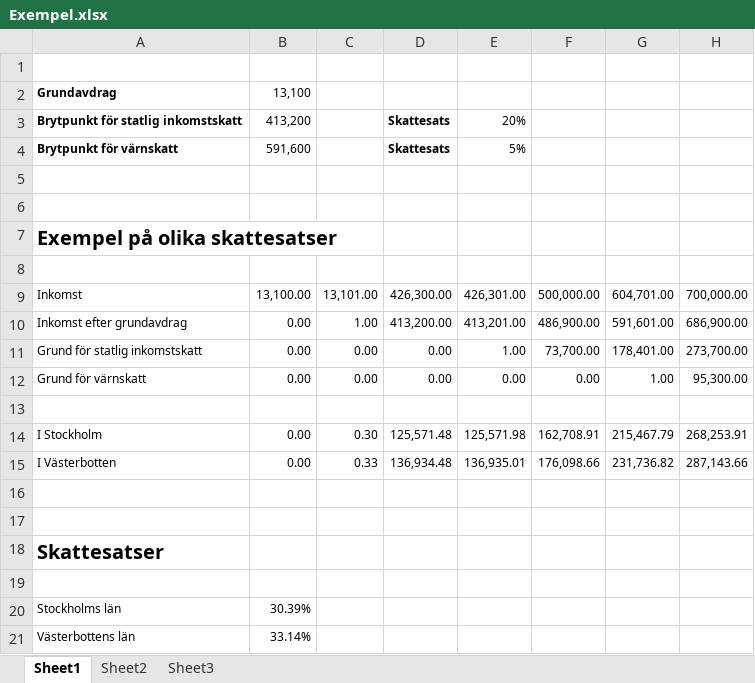
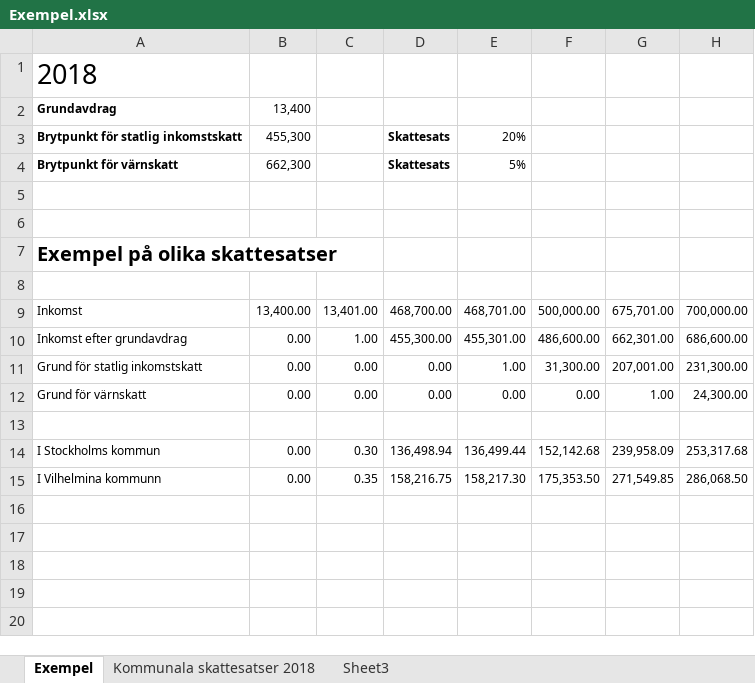
Before and after one commit to alexander-t/edeklaration, an Excel workbook: se/Exempel.xlsx, sheet Exempel, drawn as a sheet; values as stored, in another font and other column widths than the file's, no borders; removed rows and columns are numbered as before the commit, all else as after; the diff names each change by its address in the sheet, - before the commit and + after, or states it on an @@ line.

```diff
--- a/se/Exempel.xlsx (sheet Exempel)
+++ b/se/Exempel.xlsx (sheet Exempel)
-sheet tab: Sheet1
+sheet tab: Exempel
-sheet tab: Sheet2
+sheet tab: Kommunala skattesatser 2018
-A1: (empty)
+A1: 2018
-B2: 13,100
+B2: 13,400
-B3: 413,200
+B3: 455,300
-B4: 591,600
+B4: 662,300
-B9: 13,100.00
+B9: 13,400.00
-C9: 13,101.00
+C9: 13,401.00
-D9: 426,300.00
+D9: 468,700.00
-E9: 426,301.00
+E9: 468,701.00
-G9: 604,701.00
+G9: 675,701.00
-D10: 413,200.00
+D10: 455,300.00
-E10: 413,201.00
+E10: 455,301.00
-F10: 486,900.00
+F10: 486,600.00
-G10: 591,601.00
+G10: 662,301.00
-H10: 686,900.00
+H10: 686,600.00
-F11: 73,700.00
+F11: 31,300.00
-G11: 178,401.00
+G11: 207,001.00
-H11: 273,700.00
+H11: 231,300.00
-H12: 95,300.00
+H12: 24,300.00
-row 14: I Stockholm | 0.00 | 0.30 | 125,571.48 | 125,571.98 | 162,708.91 | 215,467.79 | 268,253.91
-row 15: I Västerbotten | 0.00 | 0.33 | 136,934.48 | 136,935.01 | 176,098.66 | 231,736.82 | 287,143.66
-row 14: (empty)
+row 14: I Stockholms kommun | 0.00 | 0.30 | 136,498.94 | 136,499.44 | 152,142.68 | 239,958.09 | 253,317.68
-row 15: (empty)
+row 15: I Vilhelmina kommunn | 0.00 | 0.35 | 158,216.75 | 158,217.30 | 175,353.50 | 271,549.85 | 286,068.50
-row 18: Skattesatser
-row 19: (empty)
-row 20: Stockholms län | 30.39%
-row 21: Västerbottens län | 33.14%
```
Also changed, not shown: sheet Kommunala skattesatser 2018, 4 other files.
